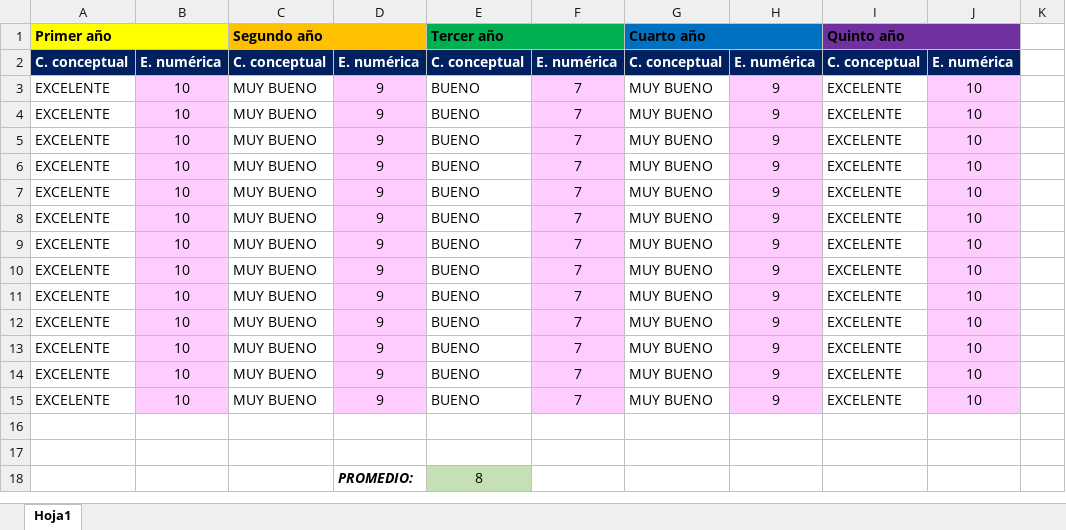
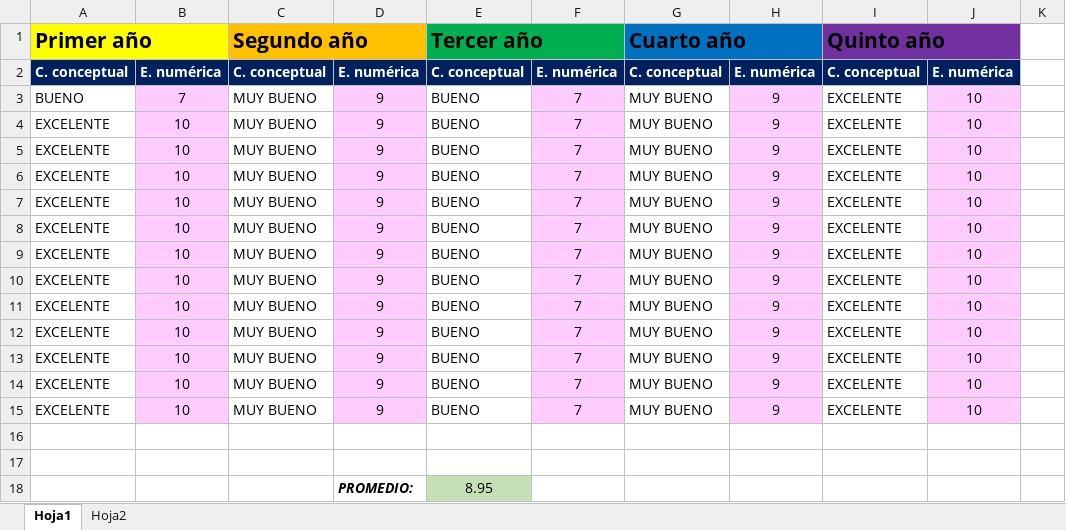
Before and after one commit to repoedu/analiticos, an Excel workbook: certificacion-de-promedio.xlsx, sheet Hoja1, drawn as a sheet; only a part is shown; values as stored, in another font and other column widths than the file's, no borders; charts and pictures not drawn; the diff names each change by its address in the sheet, - before the commit and + after, or states it on an @@ line.

```diff
--- a/certificacion-de-promedio.xlsx (sheet Hoja1)
+++ b/certificacion-de-promedio.xlsx (sheet Hoja1)
+sheet tab: Hoja2
@@ A1 text size: larger @@
@@ C1 text size: larger @@
@@ E1 text size: larger @@
@@ G1 text size: larger @@
@@ I1 text size: larger @@
-A3: EXCELENTE
+A3: BUENO
-B3: 10
+B3: 7
-E18: 8
+E18: 8.95
```
Also changed, not shown: 3 other files.
